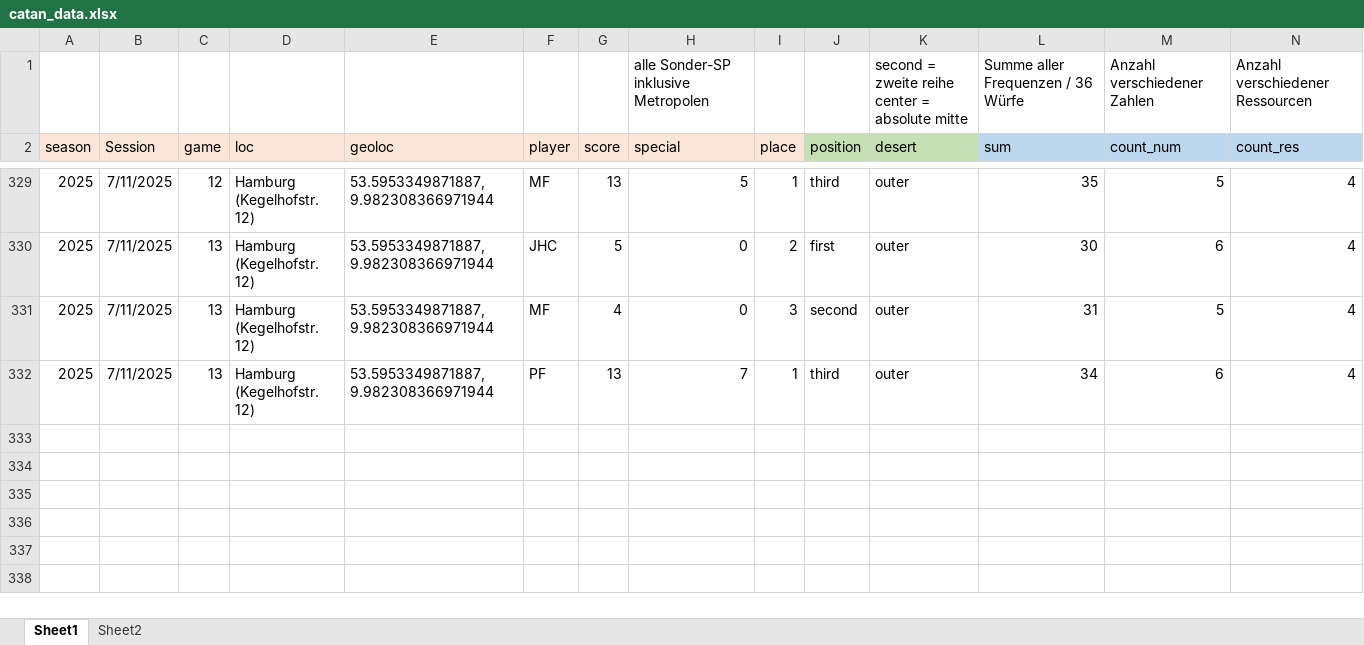
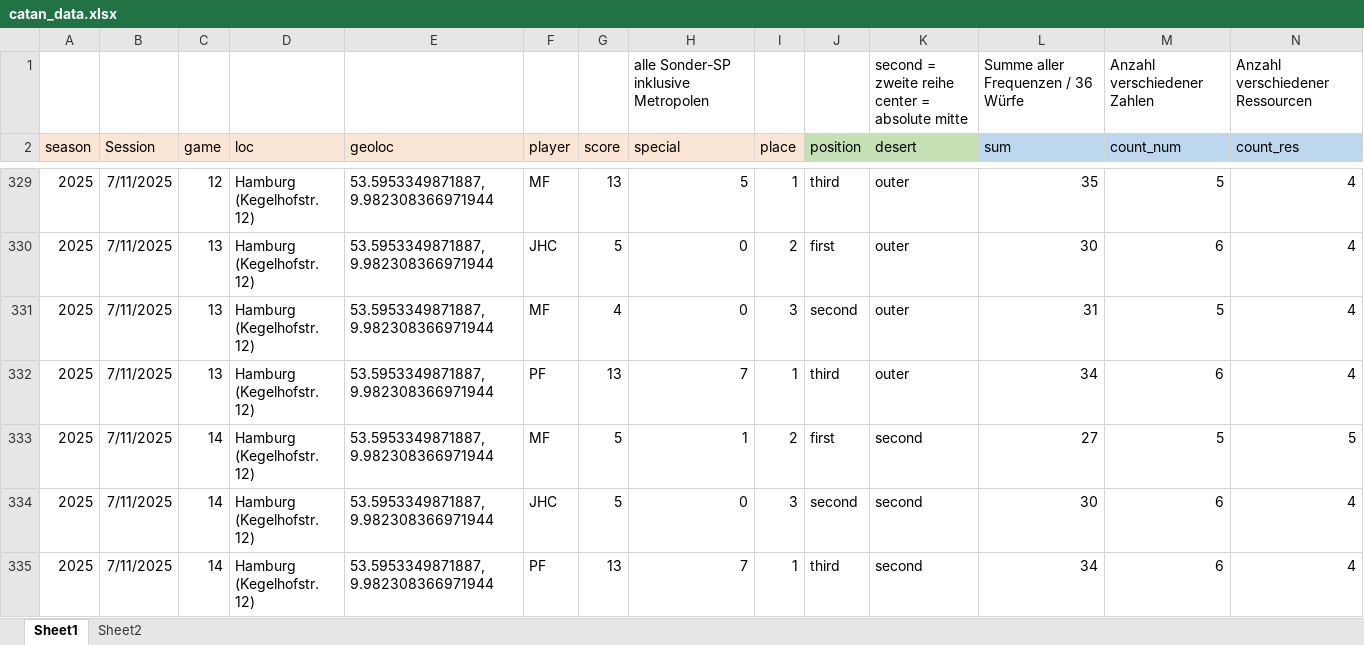
Before and after one commit to mxfuh/catan_data, an Excel workbook: catan_data.xlsx, sheet Sheet1, drawn as a sheet; only a part is shown, gaps mark what is left out; values as stored, in another font and other column widths than the file's, no borders; rows hold the shown columns only; the diff names each change by its address in the sheet, - before the commit and + after, or states it on an @@ line.

Commit message:
data update

```diff
--- a/catan_data.xlsx (sheet Sheet1)
+++ b/catan_data.xlsx (sheet Sheet1)
+row 333: 2025 | 7/11/2025 | 14 | Hamburg (Kegelhofstr. 12) | 53.5953349871887, 9.982308366971944 | MF | 5 | 1 | 2 | first | second | 27 | 5 | 5
+row 334: 2025 | 7/11/2025 | 14 | Hamburg (Kegelhofstr. 12) | 53.5953349871887, 9.982308366971944 | JHC | 5 | 0 | 3 | second | second | 30 | 6 | 4
+row 335: 2025 | 7/11/2025 | 14 | Hamburg (Kegelhofstr. 12) | 53.5953349871887, 9.982308366971944 | PF | 13 | 7 | 1 | third | second | 34 | 6 | 4
```
